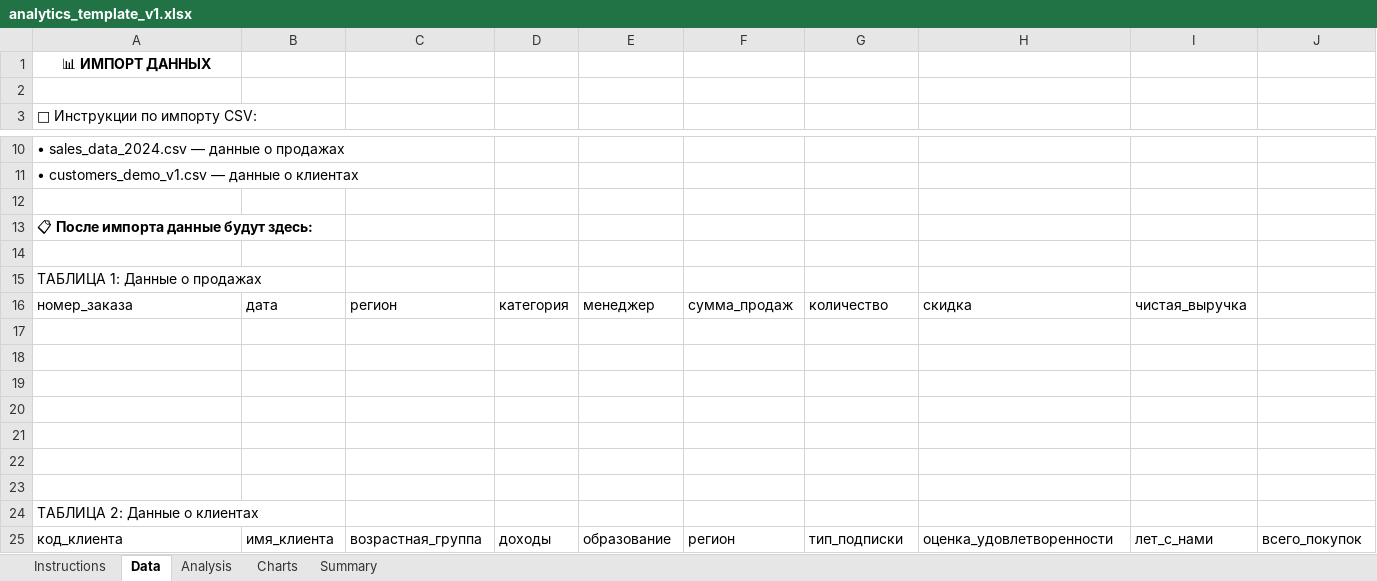
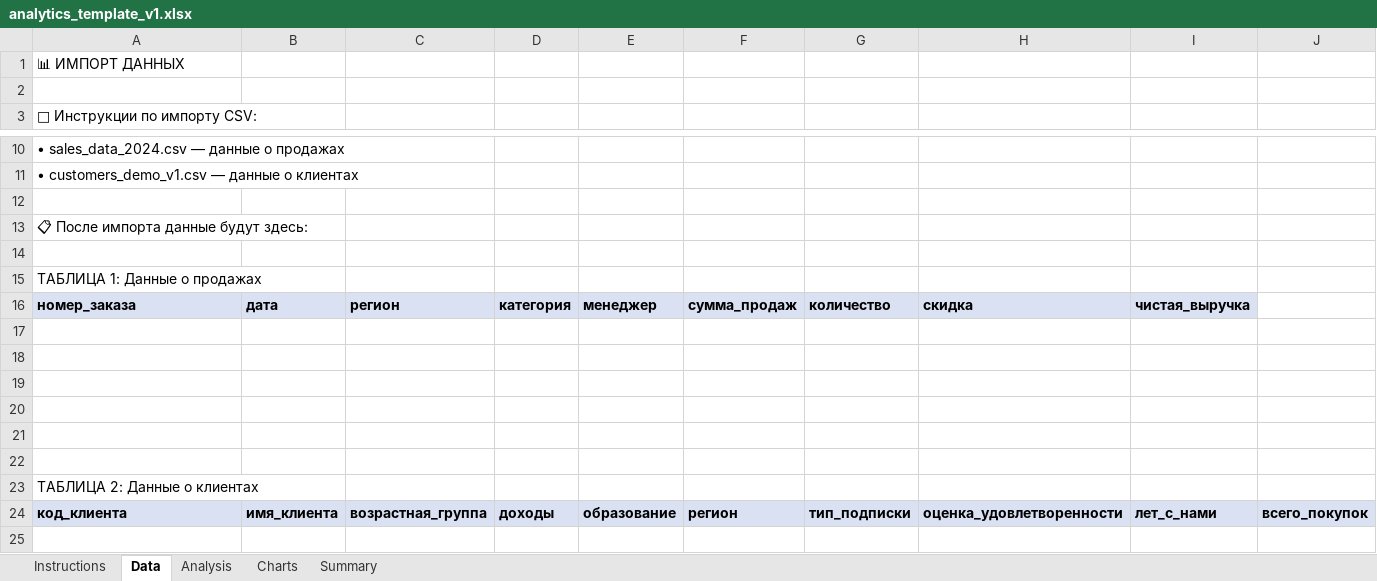
Before and after one commit to lazuale/analytics-course, an Excel workbook: chapter-01/files/analytics_template_v1.xlsx, sheet Data, drawn as a sheet; only a part is shown, gaps mark what is left out; values as stored, in another font and other column widths than the file's, no borders; removed rows and columns are numbered as before the commit, all else as after; rows hold the shown columns only; the diff covers the shown part only; the diff names each change by its address in the sheet, - before the commit and + after, or states it on an @@ line.

```diff
--- a/chapter-01/files/analytics_template_v1.xlsx (sheet Data)
+++ b/chapter-01/files/analytics_template_v1.xlsx (sheet Data)
@@ A1 bold: on → off, alignment: center → left @@
-A13 bold: on
+A13 bold: off
@@ A16:I16 fill: none → #D9E1F2, bold: off → on @@
-row 23: (empty)
@@ A24:J24 fill: none → #D9E1F2, bold: off → on @@
```
Also changed, not shown: cell formats elsewhere in this sheet, sheet Analysis, sheet Summary, sheet Instructions, sheet Charts, 22 other files.
